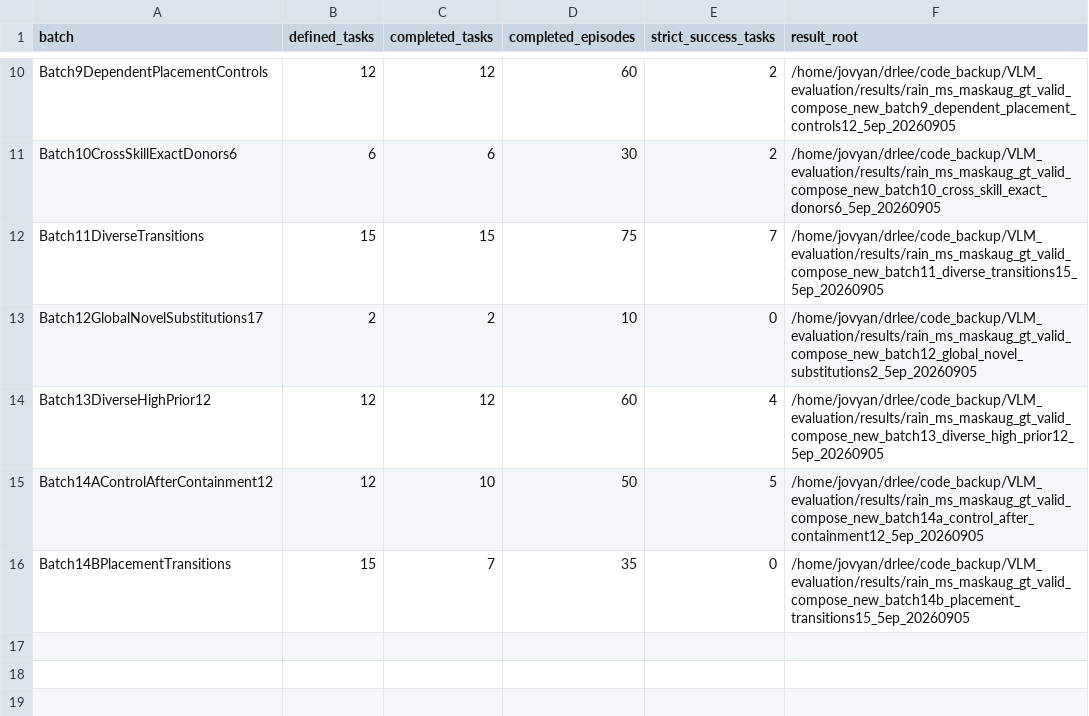
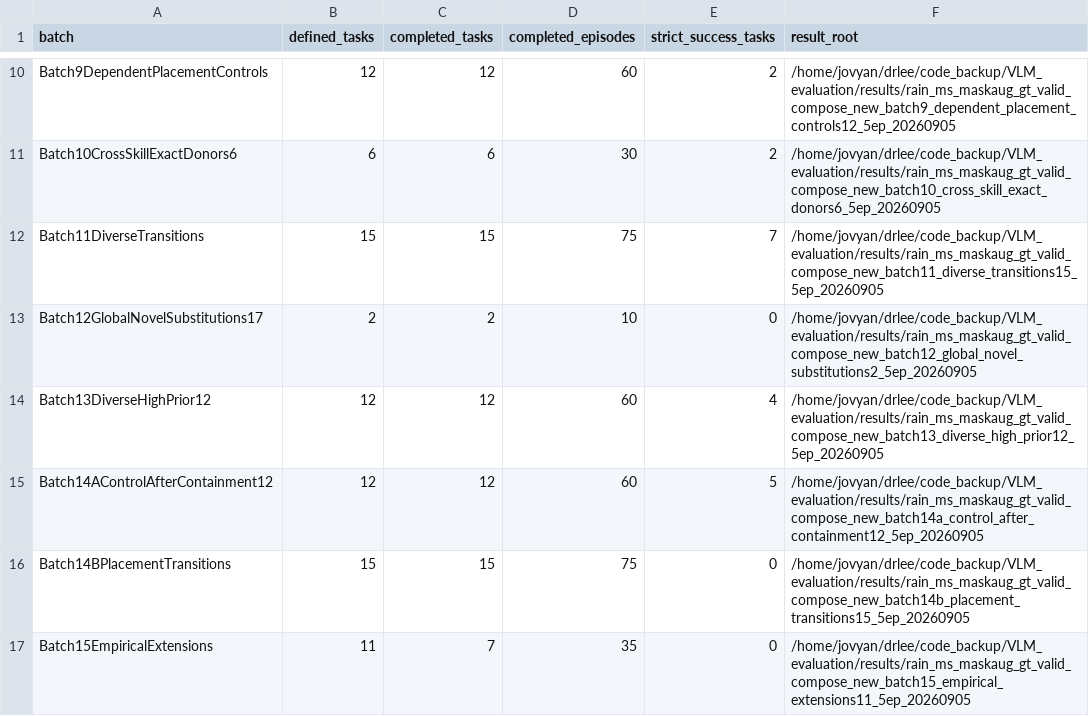
Before and after one commit to sglsh5688/RAIN, a TSV file: assets/valid_compose_new/BATCH_STATUS.tsv, drawn as a sheet; only a part is shown, gaps mark what is left out.

Commit message:
Update Compose batch status and Batch15 docs

```diff
--- a/assets/valid_compose_new/BATCH_STATUS.tsv
+++ b/assets/valid_compose_new/BATCH_STATUS.tsv
@@ -14,3 +14,4 @@ Batch12GlobalNovelSubstitutions17	2	2	10	0	/home/jovyan/drlee/code_backup/VLM_ev
 Batch13DiverseHighPrior12	12	12	60	4	/home/jovyan/drlee/code_backup/VLM_evaluation/results/rain_ms_maskaug_gt_valid_compose_new_batch13_diverse_high_prior12_5ep_20260905
-Batch14AControlAfterContainment12	12	10	50	5	/home/jovyan/drlee/code_backup/VLM_evaluation/results/rain_ms_maskaug_gt_valid_compose_new_batch14a_control_after_containment12_5ep_20260905
-Batch14BPlacementTransitions	15	7	35	0	/home/jovyan/drlee/code_backup/VLM_evaluation/results/rain_ms_maskaug_gt_valid_compose_new_batch14b_placement_transitions15_5ep_20260905
+Batch14AControlAfterContainment12	12	12	60	5	/home/jovyan/drlee/code_backup/VLM_evaluation/results/rain_ms_maskaug_gt_valid_compose_new_batch14a_control_after_containment12_5ep_20260905
+Batch14BPlacementTransitions	15	15	75	0	/home/jovyan/drlee/code_backup/VLM_evaluation/results/rain_ms_maskaug_gt_valid_compose_new_batch14b_placement_transitions15_5ep_20260905
+Batch15EmpiricalExtensions	11	7	35	0	/home/jovyan/drlee/code_backup/VLM_evaluation/results/rain_ms_maskaug_gt_valid_compose_new_batch15_empirical_extensions11_5ep_20260905
```
Also changed, not shown: 6 other files.
